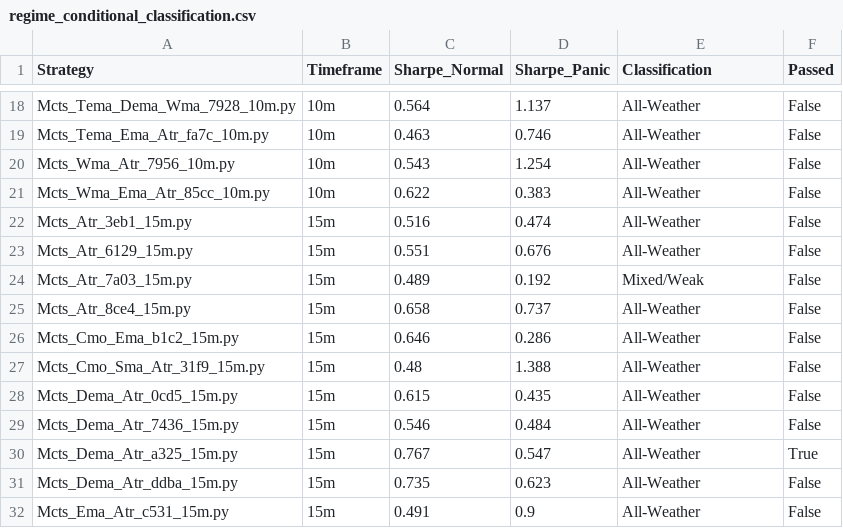
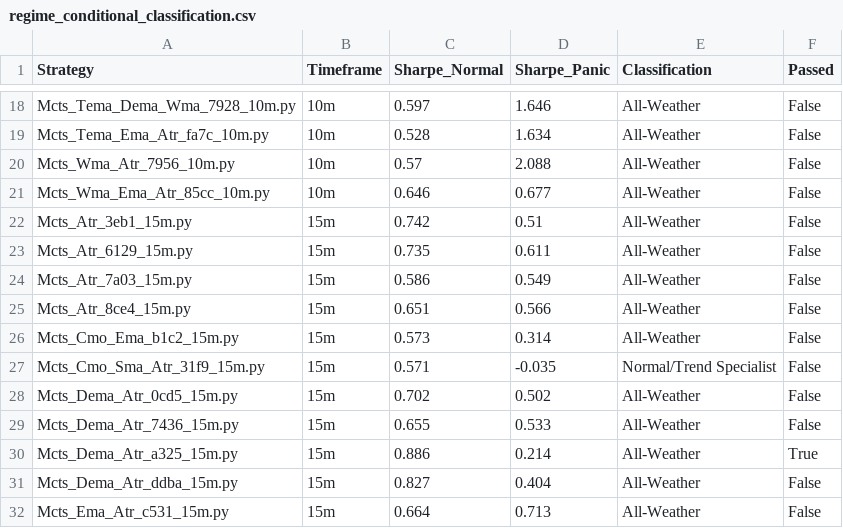
Before and after one commit to NguyenTrungAnh-ultra/alpha_farm, a CSV file: regime_tagging_research/regime_conditional_classification.csv, drawn as a sheet; only a part is shown, gaps mark what is left out; the diff covers the shown part only; the diff names each change by its address in the sheet, - before the commit and + after, or states it on an @@ line.

```diff
--- a/regime_tagging_research/regime_conditional_classification.csv
+++ b/regime_tagging_research/regime_conditional_classification.csv
-C18 (Sharpe_Normal): 0.564
+C18 (Sharpe_Normal): 0.597
-D18 (Sharpe_Panic): 1.137
+D18 (Sharpe_Panic): 1.646
-C19 (Sharpe_Normal): 0.463
+C19 (Sharpe_Normal): 0.528
-D19 (Sharpe_Panic): 0.746
+D19 (Sharpe_Panic): 1.634
-C20 (Sharpe_Normal): 0.543
+C20 (Sharpe_Normal): 0.57
-D20 (Sharpe_Panic): 1.254
+D20 (Sharpe_Panic): 2.088
-C21 (Sharpe_Normal): 0.622
+C21 (Sharpe_Normal): 0.646
-D21 (Sharpe_Panic): 0.383
+D21 (Sharpe_Panic): 0.677
-C22 (Sharpe_Normal): 0.516
+C22 (Sharpe_Normal): 0.742
-D22 (Sharpe_Panic): 0.474
+D22 (Sharpe_Panic): 0.51
-C23 (Sharpe_Normal): 0.551
+C23 (Sharpe_Normal): 0.735
-D23 (Sharpe_Panic): 0.676
+D23 (Sharpe_Panic): 0.611
-C24 (Sharpe_Normal): 0.489
+C24 (Sharpe_Normal): 0.586
-D24 (Sharpe_Panic): 0.192
+D24 (Sharpe_Panic): 0.549
-E24 (Classification): Mixed/Weak
+E24 (Classification): All-Weather
-C25 (Sharpe_Normal): 0.658
+C25 (Sharpe_Normal): 0.651
-D25 (Sharpe_Panic): 0.737
+D25 (Sharpe_Panic): 0.566
-C26 (Sharpe_Normal): 0.646
+C26 (Sharpe_Normal): 0.573
-D26 (Sharpe_Panic): 0.286
+D26 (Sharpe_Panic): 0.314
-C27 (Sharpe_Normal): 0.48
+C27 (Sharpe_Normal): 0.571
-D27 (Sharpe_Panic): 1.388
+D27 (Sharpe_Panic): -0.035
-E27 (Classification): All-Weather
+E27 (Classification): Normal/Trend Specialist
-C28 (Sharpe_Normal): 0.615
+C28 (Sharpe_Normal): 0.702
-D28 (Sharpe_Panic): 0.435
+D28 (Sharpe_Panic): 0.502
-C29 (Sharpe_Normal): 0.546
+C29 (Sharpe_Normal): 0.655
-D29 (Sharpe_Panic): 0.484
+D29 (Sharpe_Panic): 0.533
-C30 (Sharpe_Normal): 0.767
+C30 (Sharpe_Normal): 0.886
-D30 (Sharpe_Panic): 0.547
+D30 (Sharpe_Panic): 0.214
-C31 (Sharpe_Normal): 0.735
+C31 (Sharpe_Normal): 0.827
-D31 (Sharpe_Panic): 0.623
+D31 (Sharpe_Panic): 0.404
-C32 (Sharpe_Normal): 0.491
+C32 (Sharpe_Normal): 0.664
-D32 (Sharpe_Panic): 0.9
+D32 (Sharpe_Panic): 0.713
```
Also changed, not shown: 144 edited cells elsewhere in this file, 1 other file.
